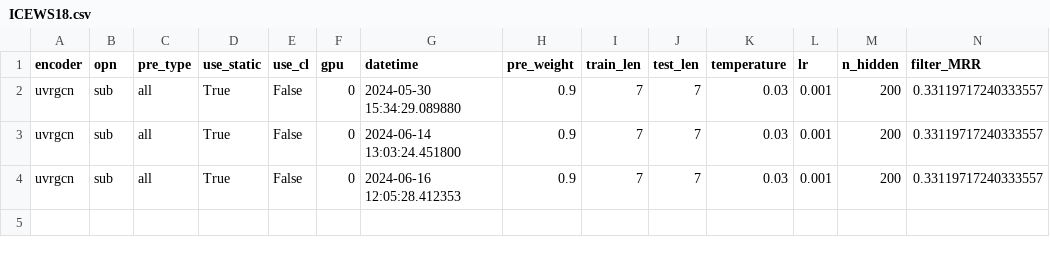
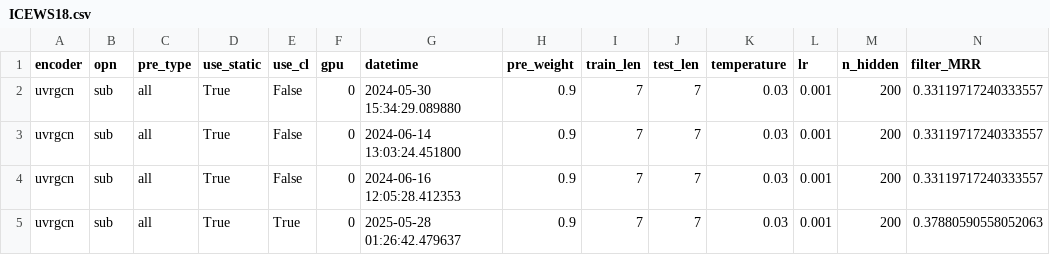
Before and after one commit to EshaniF/STRIDE, a CSV file: result/ICEWS18.csv, drawn as a sheet; only a part is shown; rows hold the shown columns only; the diff names each change by its address in the sheet, - before the commit and + after, or states it on an @@ line.

```diff
--- a/result/ICEWS18.csv
+++ b/result/ICEWS18.csv
+row 5: uvrgcn | sub | all | True | True | 0 | 2025-05-28 01:26:42.479637 | 0.9 | 7 | 7 | 0.03 | 0.001 | 200 | 0.37880590558052063
```
Also changed, not shown: result/ICEWS14.csv, 4 other files.
